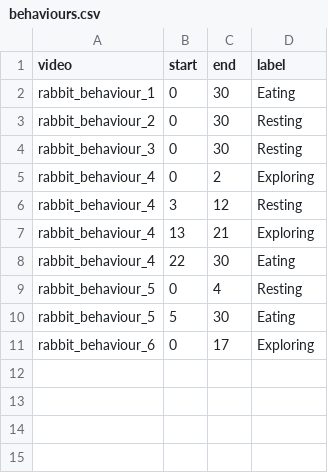
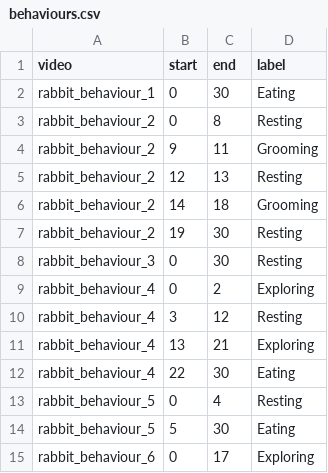
Before and after one commit to Jade-RM/rabbit-behaviour-classifier, a CSV file: data/behaviours.csv, drawn as a sheet.

Commit message:
Add four-class rabbit behaviour classifer

```diff
--- a/data/behaviours.csv
+++ b/data/behaviours.csv
@@ -2,3 +2,7 @@ video,start,end,label
 rabbit_behaviour_1,0,30,Eating
-rabbit_behaviour_2,0,30,Resting
+rabbit_behaviour_2,0,8,Resting
+rabbit_behaviour_2,9,11,Grooming
+rabbit_behaviour_2,12,13,Resting
+rabbit_behaviour_2,14,18,Grooming
+rabbit_behaviour_2,19,30,Resting
 rabbit_behaviour_3,0,30,Resting
```
Also changed, not shown: 3 other files.
